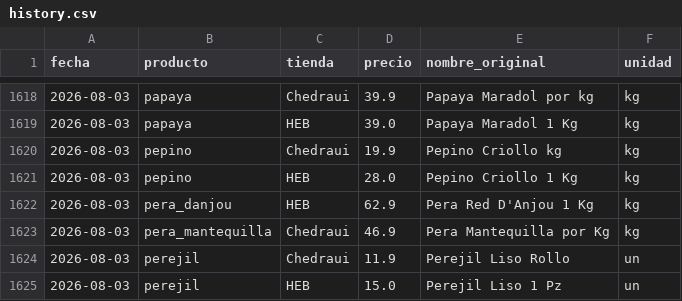
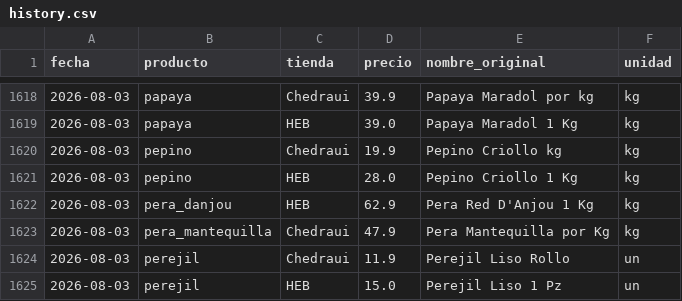
Before and after one commit to derekdgv-boop/precios-frutas-verduras, a CSV file: data/history.csv, drawn as a sheet; only a part is shown, gaps mark what is left out.

```diff
--- a/data/history.csv
+++ b/data/history.csv
@@ -1622,3 +1622,3 @@ fecha,producto,tienda,precio,nombre_original,unidad
 2026-08-03,pera_danjou,HEB,62.9,Pera Red D'Anjou 1 Kg,kg
-2026-08-03,pera_mantequilla,Chedraui,46.9,Pera Mantequilla por Kg,kg
+2026-08-03,pera_mantequilla,Chedraui,47.9,Pera Mantequilla por Kg,kg
 2026-08-03,perejil,Chedraui,11.9,Perejil Liso Rollo,un
```
Also changed, not shown: 3 other files.
